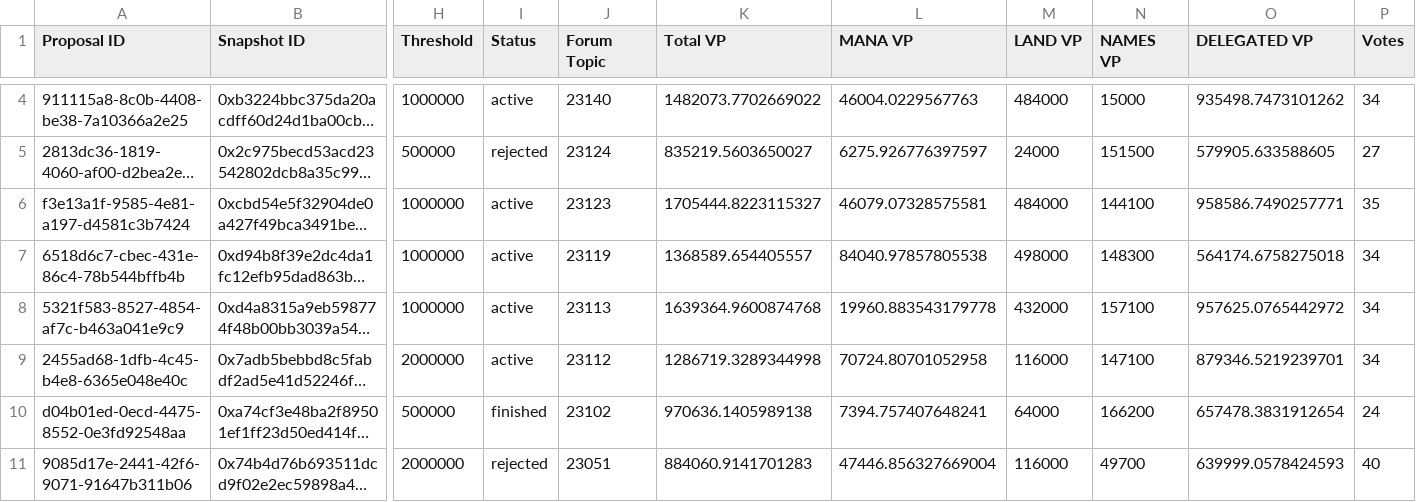
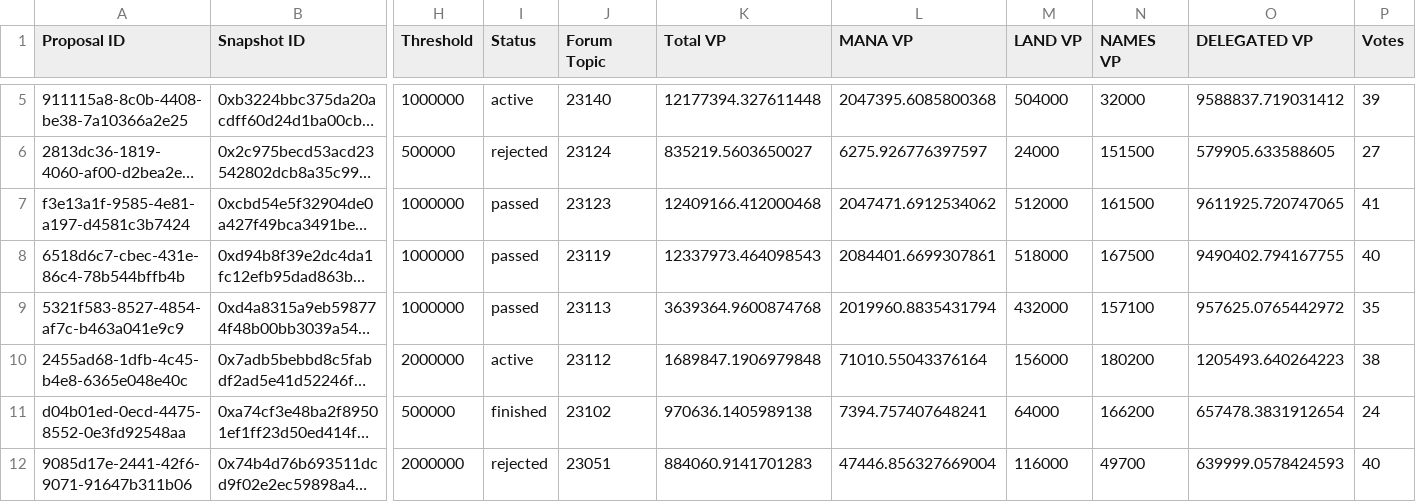
Before and after one commit to Decentraland-DAO/transparency, a CSV file: proposals.csv, drawn as a sheet; only a part is shown, gaps mark what is left out; long unchanged cells end in …; addresses are those after the commit; the diff covers the shown part only; the diff names each change by its address in the sheet, - before the commit and + after, or states it on an @@ line.

```diff
--- a/proposals.csv
+++ b/proposals.csv
-K5 (Total VP): 1482073.7702669022
+K5 (Total VP): 12177394.327611448
-L5 (MANA VP): 46004.0229567763
+L5 (MANA VP): 2047395.6085800368
-M5 (LAND VP): 484000
+M5 (LAND VP): 504000
-N5 (NAMES VP): 15000
+N5 (NAMES VP): 32000
-O5 (DELEGATED VP): 935498.7473101262
+O5 (DELEGATED VP): 9588837.719031412
-P5 (Votes): 34
+P5 (Votes): 39
-I7:I9 (Status): active
+I7:I9 (Status): passed
-K7 (Total VP): 1705444.8223115327
+K7 (Total VP): 12409166.412000468
-L7 (MANA VP): 46079.07328575581
+L7 (MANA VP): 2047471.6912534062
-M7 (LAND VP): 484000
+M7 (LAND VP): 512000
-N7 (NAMES VP): 144100
+N7 (NAMES VP): 161500
-O7 (DELEGATED VP): 958586.7490257771
+O7 (DELEGATED VP): 9611925.720747065
-P7 (Votes): 35
+P7 (Votes): 41
-K8 (Total VP): 1368589.654405557
+K8 (Total VP): 12337973.464098543
-L8 (MANA VP): 84040.97857805538
+L8 (MANA VP): 2084401.6699307861
-M8 (LAND VP): 498000
+M8 (LAND VP): 518000
-N8 (NAMES VP): 148300
+N8 (NAMES VP): 167500
-O8 (DELEGATED VP): 564174.6758275018
+O8 (DELEGATED VP): 9490402.794167755
-P8 (Votes): 34
+P8 (Votes): 40
-K9 (Total VP): 1639364.9600874768
+K9 (Total VP): 3639364.9600874768
-L9 (MANA VP): 19960.883543179778
+L9 (MANA VP): 2019960.8835431794
-P9 (Votes): 34
+P9 (Votes): 35
-K10 (Total VP): 1286719.3289344998
+K10 (Total VP): 1689847.1906979848
-L10 (MANA VP): 70724.80701052958
+L10 (MANA VP): 71010.55043376164
-M10 (LAND VP): 116000
+M10 (LAND VP): 156000
-N10 (NAMES VP): 147100
+N10 (NAMES VP): 180200
-O10 (DELEGATED VP): 879346.5219239701
+O10 (DELEGATED VP): 1205493.640264223
-P10 (Votes): 34
+P10 (Votes): 38
```
Also changed, not shown: 1 added row and 12 edited cells elsewhere in this file, balances.csv, members.csv, 11 other files.
